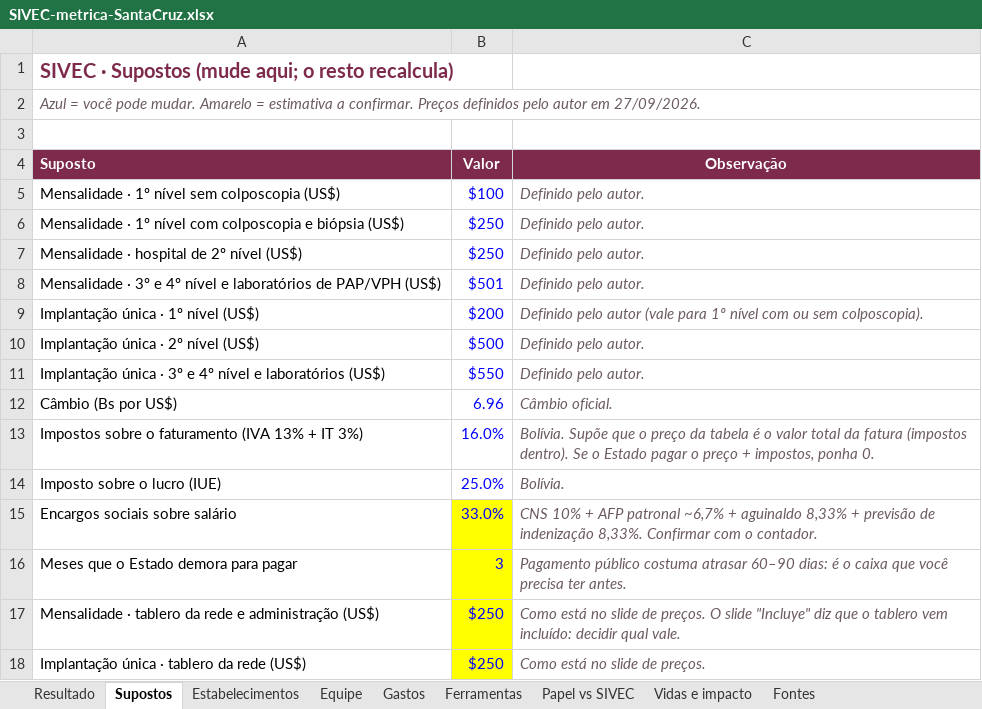
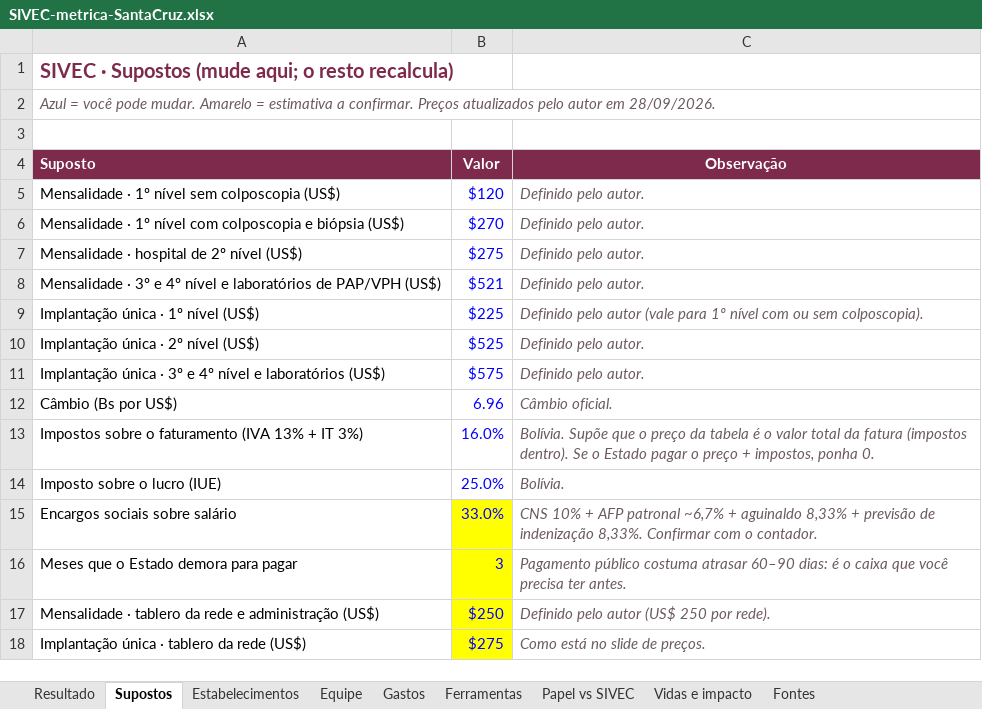
Before and after one commit to papsanluisscz-cell/sivec-pap-mapa, an Excel workbook: docs/negocio/SIVEC-metrica-SantaCruz.xlsx, sheet Supostos, drawn as a sheet; values as stored, in another font and other column widths than the file's, no borders; the diff names each change by its address in the sheet, - before the commit and + after, or states it on an @@ line.

```diff
--- a/docs/negocio/SIVEC-metrica-SantaCruz.xlsx (sheet Supostos)
+++ b/docs/negocio/SIVEC-metrica-SantaCruz.xlsx (sheet Supostos)
-A2 (Suposto): …confirmar. Preços definidos pelo autor em 27/09/2026.
+A2 (Suposto): …confirmar. Preços atualizados pelo autor em 28/09/2026.
-B5 (Valor): $100
+B5 (Valor): $120
-B6 (Valor): $250
+B6 (Valor): $270
-B7 (Valor): $250
+B7 (Valor): $275
-B8 (Valor): $501
+B8 (Valor): $521
-B9 (Valor): $200
+B9 (Valor): $225
-B10 (Valor): $500
+B10 (Valor): $525
-B11 (Valor): $550
+B11 (Valor): $575
-C17 (Observação): Como está no slide de preços. O slide "Incluye" diz que o tablero vem incluído: decidir qual vale.
+C17 (Observação): Definido pelo autor (US$ 250 por rede).
-B18 (Valor): $250
+B18 (Valor): $275
```
Also changed, not shown: docs/negocio/SIVEC-metrica-Bolivia.xlsx, 4 other files.
